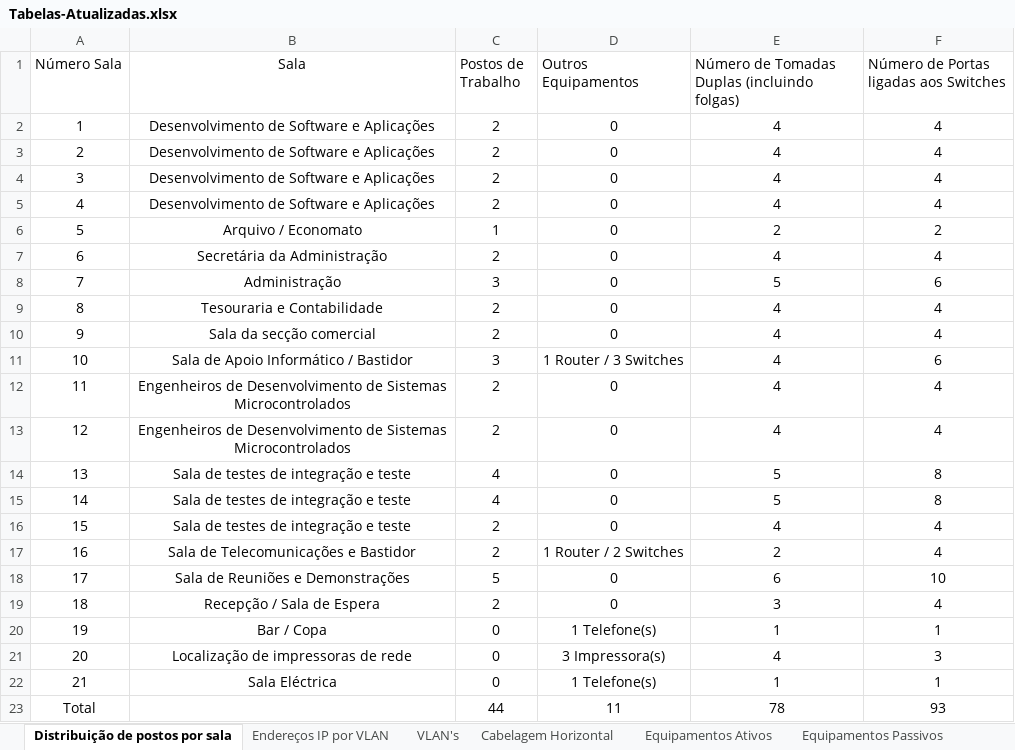
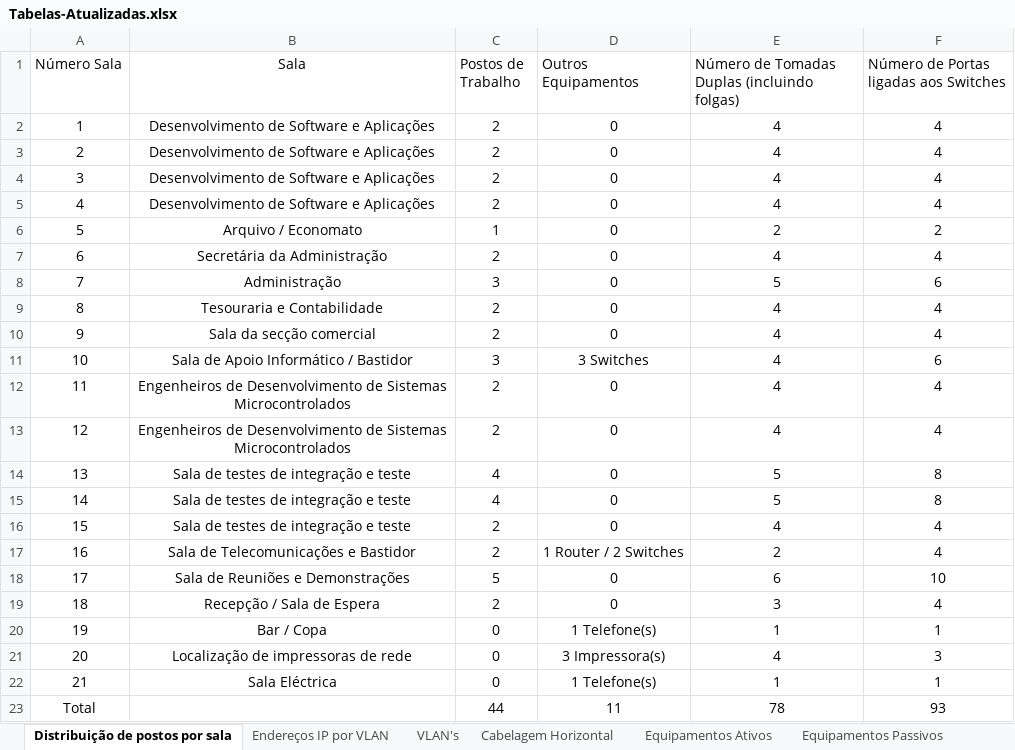
Before and after one commit to arturesteves/Network-Project-Plan, an Excel workbook: Versão Final/Tabelas-Atualizadas.xlsx, sheet Distribuição de postos por sala, drawn as a sheet; values as stored, in another font and other column widths than the file's, no borders; table styles not drawn; the diff names each change by its address in the sheet, - before the commit and + after, or states it on an @@ line.

```diff
--- a/Versão Final/Tabelas-Atualizadas.xlsx (sheet Distribuição de postos por sala)
+++ b/Versão Final/Tabelas-Atualizadas.xlsx (sheet Distribuição de postos por sala)
-D11 (Outros Equipamentos): 1 Router / 3 Switches
+D11 (Outros Equipamentos): 3 Switches
```
Also changed, not shown: sheet Equipamentos Ativos, charts or pictures.
